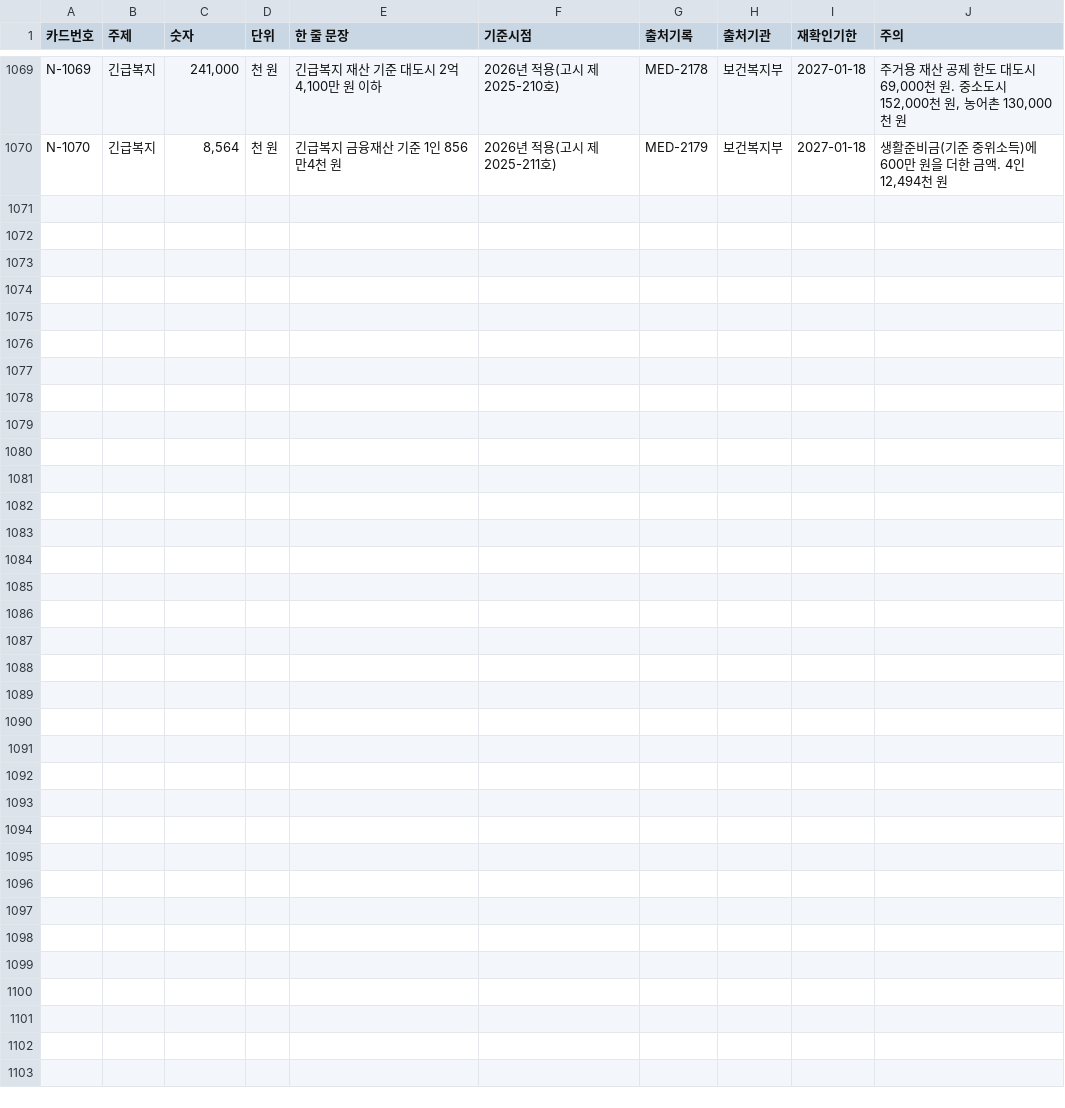
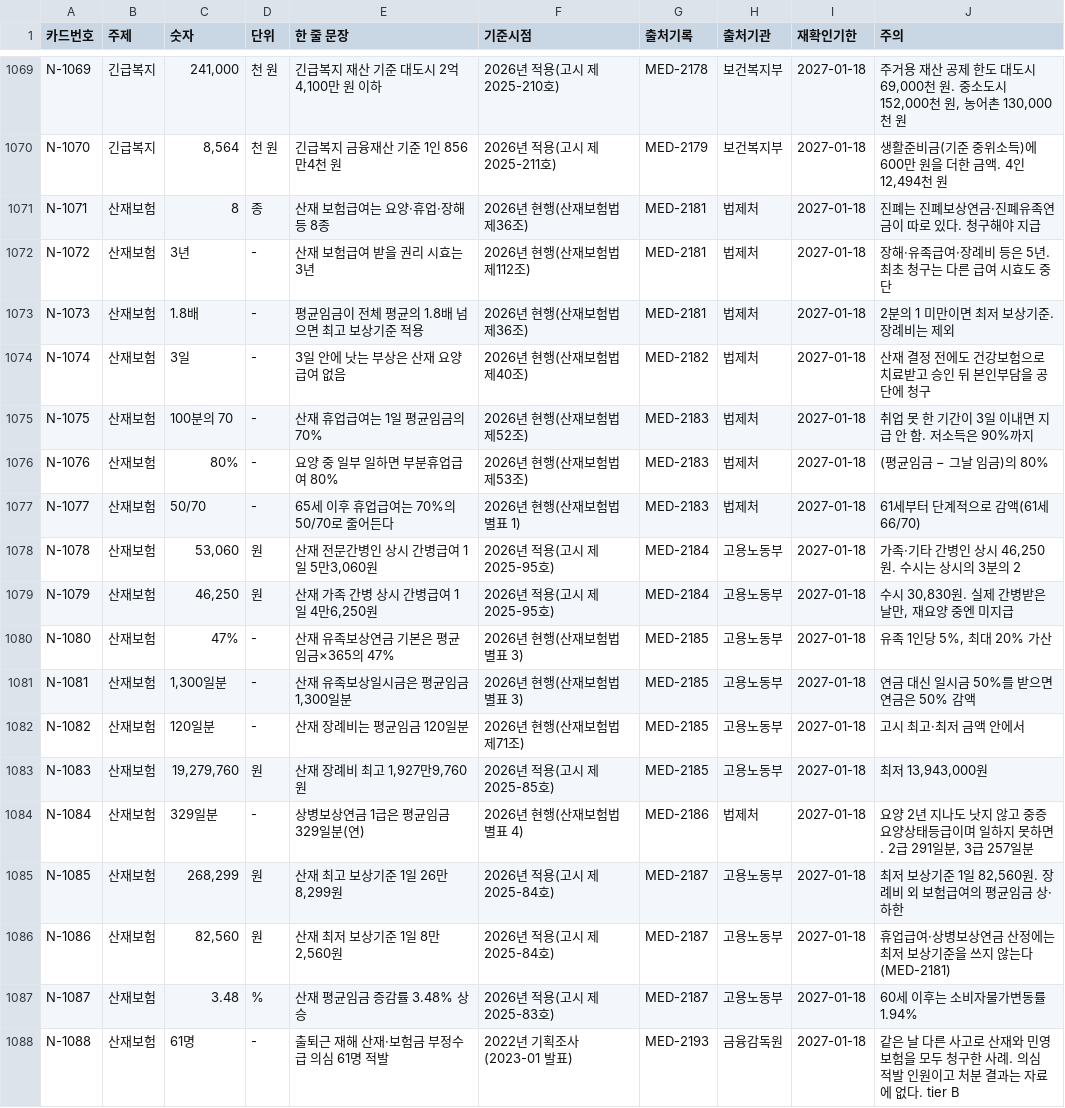
Before and after one commit to rkrjrl-ctrl/claude_drive, a CSV file: medical/numbers/numbers.csv, drawn as a sheet; only a part is shown, gaps mark what is left out.

```diff
--- a/medical/numbers/numbers.csv
+++ b/medical/numbers/numbers.csv
@@ -1070 +1070,19 @@ N-1069,긴급복지,"241,000",천 원,"긴급복지 재산 기준 대도시 2억
 N-1070,긴급복지,"8,564",천 원,긴급복지 금융재산 기준 1인 856만4천 원,2026년 적용(고시 제2025-211호),MED-2179,보건복지부,2027-01-18,"생활준비금(기준 중위소득)에 600만 원을 더한 금액. 4인 12,494천 원"
+N-1071,산재보험,8,종,산재 보험급여는 요양·휴업·장해 등 8종,2026년 현행(산재보험법 제36조),MED-2181,법제처,2027-01-18,진폐는 진폐보상연금·진폐유족연금이 따로 있다. 청구해야 지급
+N-1072,산재보험,3년,-,산재 보험급여 받을 권리 시효는 3년,2026년 현행(산재보험법 제112조),MED-2181,법제처,2027-01-18,장해·유족급여·장례비 등은 5년. 최초 청구는 다른 급여 시효도 중단
+N-1073,산재보험,1.8배,-,평균임금이 전체 평균의 1.8배 넘으면 최고 보상기준 적용,2026년 현행(산재보험법 제36조),MED-2181,법제처,2027-01-18,2분의 1 미만이면 최저 보상기준. 장례비는 제외
+N-1074,산재보험,3일,-,3일 안에 낫는 부상은 산재 요양급여 없음,2026년 현행(산재보험법 제40조),MED-2182,법제처,2027-01-18,산재 결정 전에도 건강보험으로 치료받고 승인 뒤 본인부담을 공단에 청구
+N-1075,산재보험,100분의 70,-,산재 휴업급여는 1일 평균임금의 70%,2026년 현행(산재보험법 제52조),MED-2183,법제처,2027-01-18,취업 못 한 기간이 3일 이내면 지급 안 함. 저소득은 90%까지
+N-1076,산재보험,80%,-,요양 중 일부 일하면 부분휴업급여 80%,2026년 현행(산재보험법 제53조),MED-2183,법제처,2027-01-18,(평균임금 − 그날 임금)의 80%
+N-1077,산재보험,50/70,-,65세 이후 휴업급여는 70%의 50/70로 줄어든다,2026년 현행(산재보험법 별표 1),MED-2183,법제처,2027-01-18,61세부터 단계적으로 감액(61세 66/70)
+N-1078,산재보험,"53,060",원,"산재 전문간병인 상시 간병급여 1일 5만3,060원",2026년 적용(고시 제2025-95호),MED-2184,고용노동부,2027-01-18,"가족·기타 간병인 상시 46,250원. 수시는 상시의 3분의 2"
+N-1079,산재보험,"46,250",원,"산재 가족 간병 상시 간병급여 1일 4만6,250원",2026년 적용(고시 제2025-95호),MED-2184,고용노동부,2027-01-18,"수시 30,830원. 실제 간병받은 날만, 재요양 중엔 미지급"
+N-1080,산재보험,47%,-,산재 유족보상연금 기본은 평균임금×365의 47%,2026년 현행(산재보험법 별표 3),MED-2185,고용노동부,2027-01-18,"유족 1인당 5%, 최대 20% 가산"
+N-1081,산재보험,"1,300일분",-,"산재 유족보상일시금은 평균임금 1,300일분",2026년 현행(산재보험법 별표 3),MED-2185,고용노동부,2027-01-18,연금 대신 일시금 50%를 받으면 연금은 50% 감액
+N-1082,산재보험,120일분,-,산재 장례비는 평균임금 120일분,2026년 현행(산재보험법 제71조),MED-2185,고용노동부,2027-01-18,고시 최고·최저 금액 안에서
+N-1083,산재보험,"19,279,760",원,"산재 장례비 최고 1,927만9,760원",2026년 적용(고시 제2025-85호),MED-2185,고용노동부,2027-01-18,"최저 13,943,000원"
+N-1084,산재보험,329일분,-,상병보상연금 1급은 평균임금 329일분(연),2026년 현행(산재보험법 별표 4),MED-2186,법제처,2027-01-18,"요양 2년 지나도 낫지 않고 중증요양상태등급이며 일하지 못하면. 2급 291일분, 3급 257일분"
+N-1085,산재보험,"268,299",원,"산재 최고 보상기준 1일 26만8,299원",2026년 적용(고시 제2025-84호),MED-2187,고용노동부,2027-01-18,"최저 보상기준 1일 82,560원. 장례비 외 보험급여의 평균임금 상·하한"
+N-1086,산재보험,"82,560",원,"산재 최저 보상기준 1일 8만2,560원",2026년 적용(고시 제2025-84호),MED-2187,고용노동부,2027-01-18,휴업급여·상병보상연금 산정에는 최저 보상기준을 쓰지 않는다(MED-2181)
+N-1087,산재보험,3.48,%,산재 평균임금 증감률 3.48% 상승,2026년 적용(고시 제2025-83호),MED-2187,고용노동부,2027-01-18,60세 이후는 소비자물가변동률 1.94%
+N-1088,산재보험,61명,-,출퇴근 재해 산재·보험금 부정수급 의심 61명 적발,2022년 기획조사(2023-01 발표),MED-2193,금융감독원,2027-01-18,같은 날 다른 사고로 산재와 민영보험을 모두 청구한 사례. 의심 적발 인원이고 처분 결과는 자료에 없다. tier B
```
Also changed, not shown: medical/reviews/factcheck_known.csv, 38 other files.
